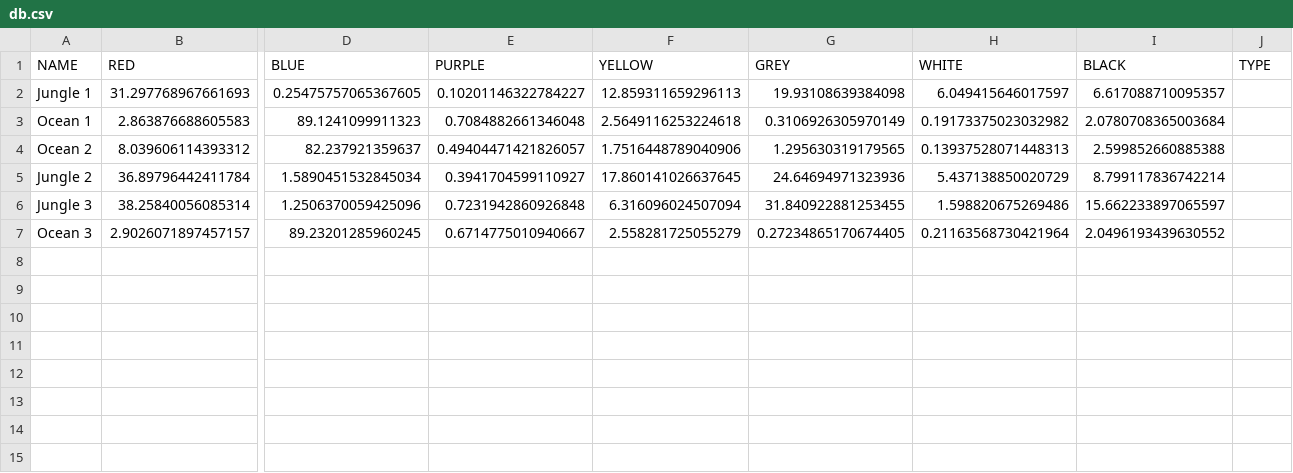
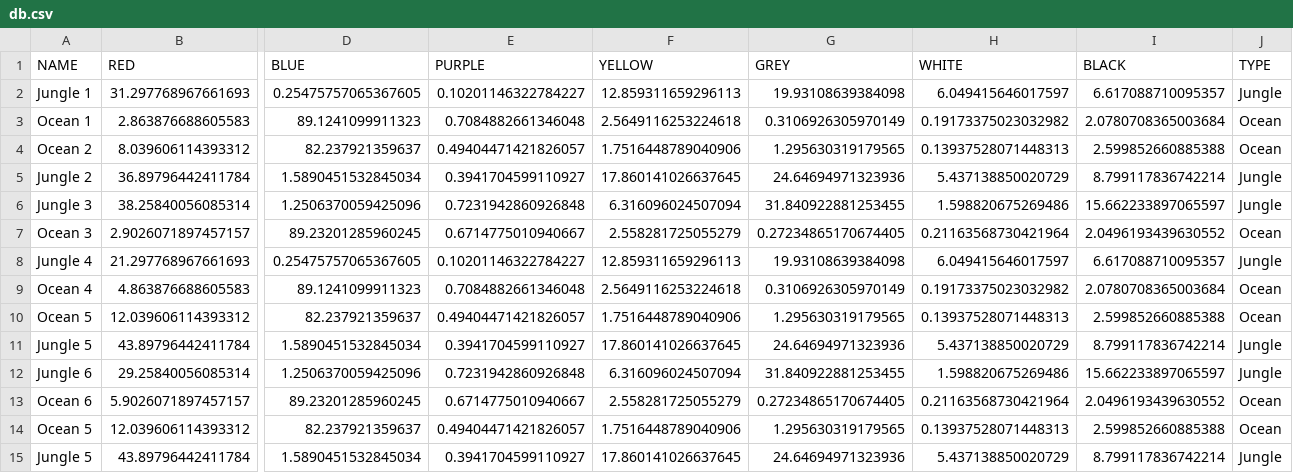
Before and after one commit to jclge/Yolanda, a CSV file: db.csv, drawn as a sheet; only a part is shown, gaps mark what is left out; rows hold the shown columns only; the diff names each change by its address in the sheet, - before the commit and + after, or states it on an @@ line.

```diff
--- a/db.csv
+++ b/db.csv
-J2 (TYPE): (empty)
+J2 (TYPE): Jungle
-J3:J4 (TYPE): (empty)
+J3:J4 (TYPE): Ocean
-J5:J6 (TYPE): (empty)
+J5:J6 (TYPE): Jungle
-J7 (TYPE): (empty)
+J7 (TYPE): Ocean
+row 8: Jungle 4 | 21.297768967661693 | 0.25475757065367605 | 0.10201146322784227 | 12.859311659296113 | 19.93108639384098 | 6.049415646017597 | 6.617088710095357 | Jungle
+row 9: Ocean 4 | 4.863876688605583 | 89.1241099911323 | 0.7084882661346048 | 2.5649116253224618 | 0.3106926305970149 | 0.19173375023032982 | 2.0780708365003684 | Ocean
+row 10: Ocean 5 | 12.039606114393312 | 82.237921359637 | 0.49404471421826057 | 1.7516448789040906 | 1.295630319179565 | 0.13937528071448313 | 2.599852660885388 | Ocean
+row 11: Jungle 5 | 43.89796442411784 | 1.5890451532845034 | 0.3941704599110927 | 17.860141026637645 | 24.64694971323936 | 5.437138850020729 | 8.799117836742214 | Jungle
+row 12: Jungle 6 | 29.25840056085314 | 1.2506370059425096 | 0.7231942860926848 | 6.316096024507094 | 31.840922881253455 | 1.598820675269486 | 15.662233897065597 | Jungle
+row 13: Ocean 6 | 5.9026071897457157 | 89.23201285960245 | 0.6714775010940667 | 2.558281725055279 | 0.27234865170674405 | 0.21163568730421964 | 2.0496193439630552 | Ocean
+row 14: Ocean 5 | 12.039606114393312 | 82.237921359637 | 0.49404471421826057 | 1.7516448789040906 | 1.295630319179565 | 0.13937528071448313 | 2.599852660885388 | Ocean
+row 15: Jungle 5 | 43.89796442411784 | 1.5890451532845034 | 0.3941704599110927 | 17.860141026637645 | 24.64694971323936 | 5.437138850020729 | 8.799117836742214 | Jungle
```
Also changed, not shown: 2 other files.
